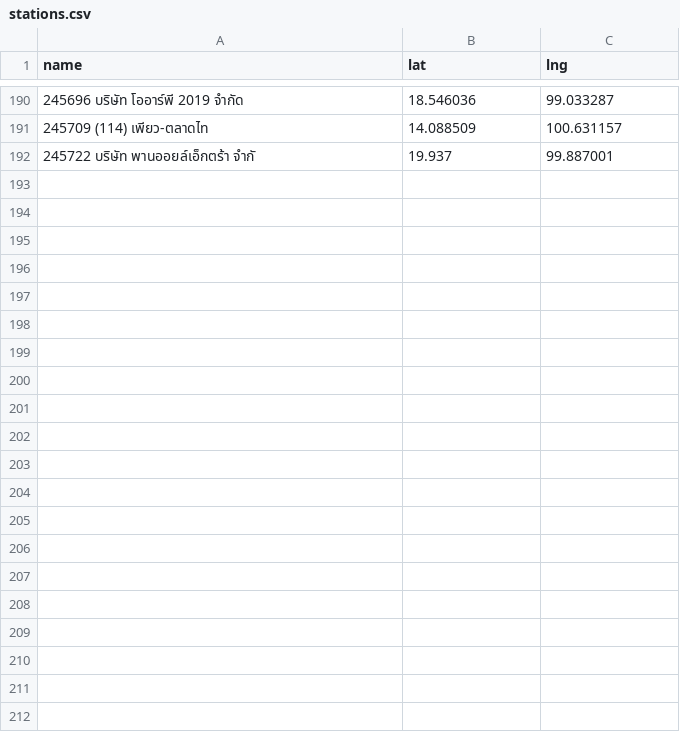
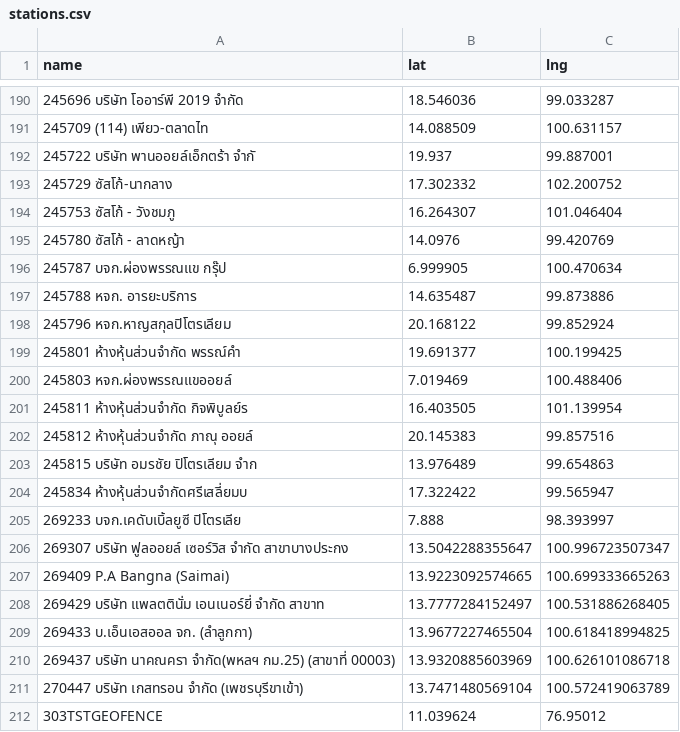
Before and after one commit to manunpa/my-website, a CSV file: data/stations.csv, drawn as a sheet; only a part is shown, gaps mark what is left out; the diff names each change by its address in the sheet, - before the commit and + after, or states it on an @@ line.

Commit message:
Update stations.csv

```diff
--- a/data/stations.csv
+++ b/data/stations.csv
+row 193: 245729 ซัสโก้-นากลาง | 17.302332 | 102.200752
+row 194: 245753 ซัสโก้ - วังชมภู | 16.264307 | 101.046404
+row 195: 245780 ซัสโก้ - ลาดหญ้า | 14.0976 | 99.420769
+row 196: 245787 บจก.ผ่องพรรณแข กรุ๊ป | 6.999905 | 100.470634
+row 197: 245788 หจก. อารยะบริการ | 14.635487 | 99.873886
+row 198: 245796 หจก.หาญสกุลปิโตรเลียม | 20.168122 | 99.852924
+row 199: 245801 ห้างหุ้นส่วนจำกัด พรรณ์คำ | 19.691377 | 100.199425
+row 200: 245803 หจก.ผ่องพรรณแขออยล์ | 7.019469 | 100.488406
+row 201: 245811 ห้างหุ้นส่วนจำกัด กิจพิบูลย์ร | 16.403505 | 101.139954
+row 202: 245812 ห้างหุ้นส่วนจำกัด ภาณุ ออยล์ | 20.145383 | 99.857516
+row 203: 245815 บริษัท อมรชัย ปิโตรเลียม จำก | 13.976489 | 99.654863
+row 204: 245834 ห้างหุ้นส่วนจำกัดศรีเสลี่ยมบ | 17.322422 | 99.565947
+row 205: 269233 บจก.เคดับเบิ้ลยูซี ปิโตรเลีย | 7.888 | 98.393997
+row 206: 269307 บริษัท ฟูลออยล์ เซอร์วิส จำกัด สาขาบางประกง | 13.5042288355647 | 100.996723507347
+row 207: 269409 P.A Bangna (Saimai) | 13.9223092574665 | 100.699333665263
+row 208: 269429 บริษัท แพลตตินั่ม เอนเนอร์ยี่ จำกัด สาขาท | 13.7777284152497 | 100.531886268405
+row 209: 269433 บ.เอ็นเอสออล จก. (ลำลูกกา) | 13.9677227465504 | 100.618418994825
+row 210: 269437 บริษัท นาคณครา จำกัด(พหลฯ กม.25) (สาขาที่ 00003) | 13.9320885603969 | 100.626101086718
+row 211: 270447 บริษัท เกสทรอน จำกัด (เพชรบุรีขาเข้า) | 13.7471480569104 | 100.572419063789
+row 212: 303TSTGEOFENCE | 11.039624 | 76.95012
```
